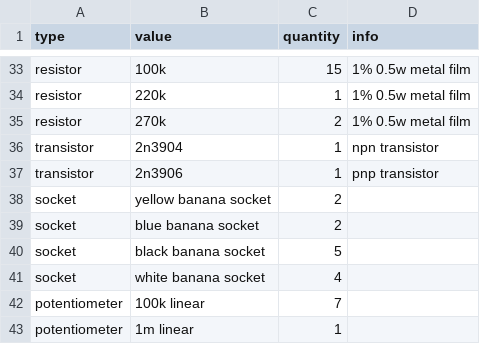
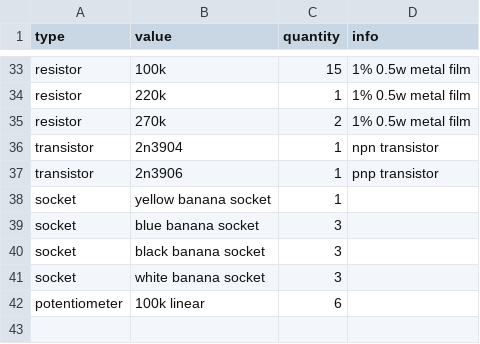
Before and after one commit to rumblesan/serge-system, a CSV file: boms/modules/cgs29.csv, drawn as a sheet; only a part is shown, gaps mark what is left out.

```diff
--- a/boms/modules/cgs29.csv
+++ b/boms/modules/cgs29.csv
@@ -37,7 +37,6 @@ transistor, 2n3904, 1, npn transistor,
 transistor, 2n3906, 1, pnp transistor,
-socket, yellow banana socket, 2,,
-socket, blue banana socket, 2,,
-socket, black banana socket, 5,,
-socket, white banana socket, 4,,
-potentiometer, 100k linear, 7,,
-potentiometer, 1m linear, 1,,
+socket, yellow banana socket, 1,,
+socket, blue banana socket, 3,,
+socket, black banana socket, 3,,
+socket, white banana socket, 3,,
+potentiometer, 100k linear, 6,,
```
Also changed, not shown: boms/modules/cgs09.csv, boms/modules/cgs348.csv, 4 other files.
